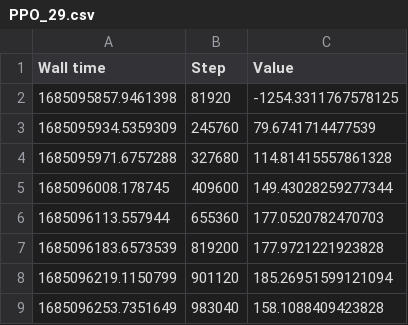
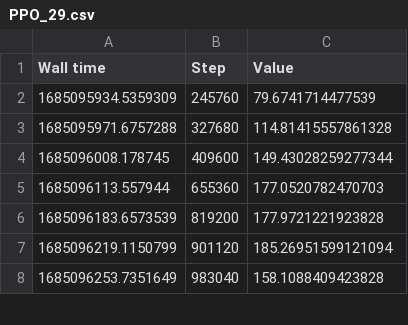
Before and after one commit to anyakonovalenko/deep_rl_dvrp, a CSV file: csv_files/PPO_29.csv, drawn as a sheet; only a part is shown.

```diff
--- a/csv_files/PPO_29.csv
+++ b/csv_files/PPO_29.csv
@@ -1,3 +1,2 @@
 Wall time,Step,Value
-1685095857.9461398,81920,-1254.3311767578125
 1685095934.5359309,245760,79.6741714477539
```
Also changed, not shown: csv_files/PPO_30.csv, 4 other files.
